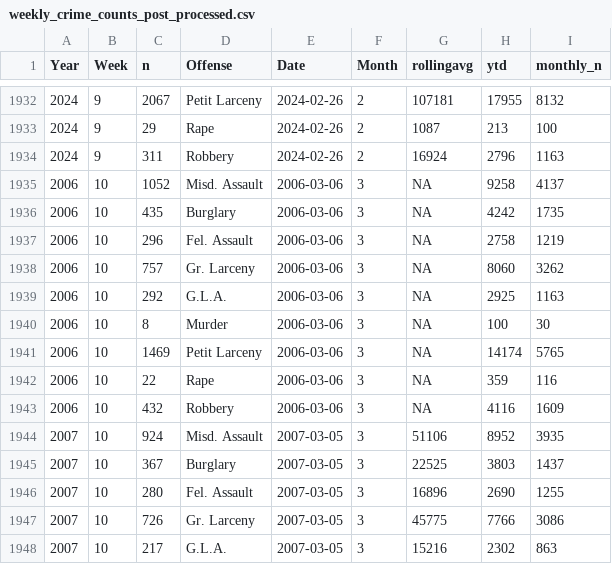
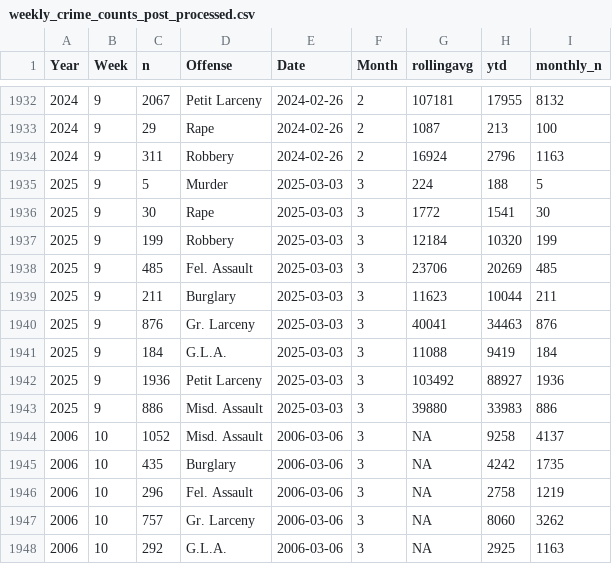
Before and after one commit to CharlesFainLehman/new_york_crime_dashboard, a CSV file: dat/weekly_crime_counts_post_processed.csv, drawn as a sheet; only a part is shown, gaps mark what is left out; the shorter side is filled out with more unchanged rows; the diff names each change by its address in the sheet, - before the commit and + after, or states it on an @@ line.

```diff
--- a/dat/weekly_crime_counts_post_processed.csv
+++ b/dat/weekly_crime_counts_post_processed.csv
+row 1935: 2025 | 9 | 5 | Murder | 2025-03-03 | 3 | 224 | 188 | 5
+row 1936: 2025 | 9 | 30 | Rape | 2025-03-03 | 3 | 1772 | 1541 | 30
+row 1937: 2025 | 9 | 199 | Robbery | 2025-03-03 | 3 | 12184 | 10320 | 199
+row 1938: 2025 | 9 | 485 | Fel. Assault | 2025-03-03 | 3 | 23706 | 20269 | 485
+row 1939: 2025 | 9 | 211 | Burglary | 2025-03-03 | 3 | 11623 | 10044 | 211
+row 1940: 2025 | 9 | 876 | Gr. Larceny | 2025-03-03 | 3 | 40041 | 34463 | 876
+row 1941: 2025 | 9 | 184 | G.L.A. | 2025-03-03 | 3 | 11088 | 9419 | 184
+row 1942: 2025 | 9 | 1936 | Petit Larceny | 2025-03-03 | 3 | 103492 | 88927 | 1936
+row 1943: 2025 | 9 | 886 | Misd. Assault | 2025-03-03 | 3 | 39880 | 33983 | 886
```
Also changed, not shown: dat/weekly_crime_counts.csv, 1 other file.
